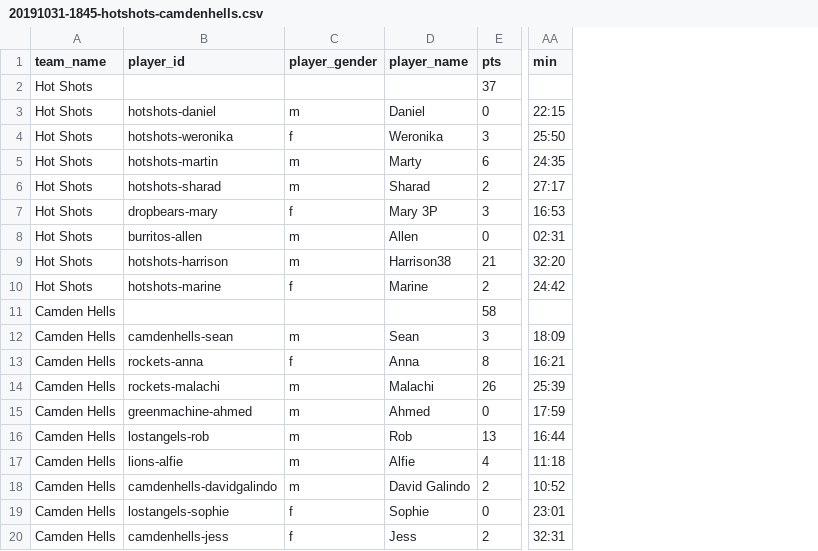
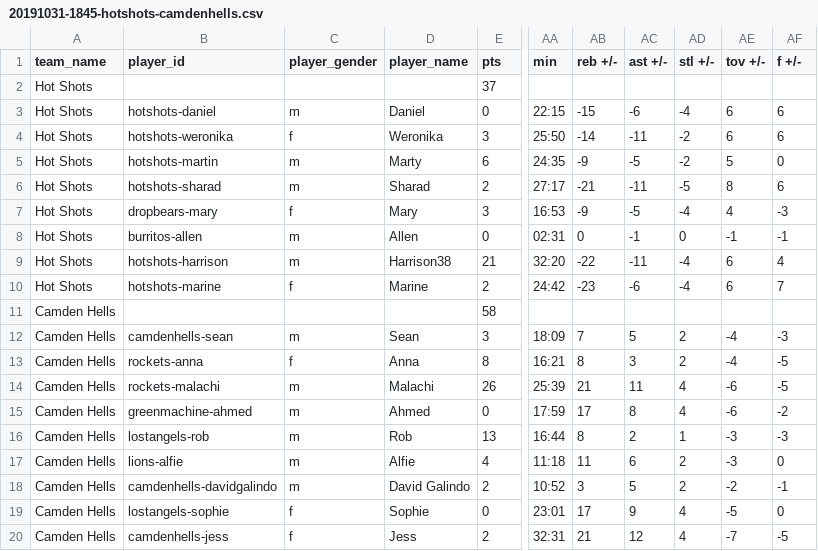
Before and after one commit to zilupe/thegame.report-data, a CSV file: raw_data/season25/box_scores/20191031-1845-hotshots-camdenhells.csv, drawn as a sheet; only a part is shown, gaps mark what is left out; the diff names each change by its address in the sheet, - before the commit and + after, or states it on an @@ line.

```diff
--- a/raw_data/season25/box_scores/20191031-1845-hotshots-camdenhells.csv
+++ b/raw_data/season25/box_scores/20191031-1845-hotshots-camdenhells.csv
+column AB (reb +/-), rows 3-20: -15 | -14 | -9 | -21 | -9 | 0 | -22 | -23 |  | 7 | 8 | 21 | 17 | 8 | 11 | 3 | 17 | 21
+column AC (ast +/-), rows 3-20: -6 | -11 | -5 | -11 | -5 | -1 | -11 | -6 |  | 5 | 3 | 11 | 8 | 2 | 6 | 5 | 9 | 12
+column AD (stl +/-), rows 3-20: -4 | -2 | -2 | -5 | -4 | 0 | -4 | -4 |  | 2 | 2 | 4 | 4 | 1 | 2 | 2 | 4 | 4
+column AE (tov +/-), rows 3-20: 6 | 6 | 5 | 8 | 4 | -1 | 6 | 6 |  | -4 | -4 | -6 | -6 | -3 | -3 | -2 | -5 | -7
+column AF (f +/-), rows 3-20: 6 | 6 | 0 | 6 | -3 | -1 | 4 | 7 |  | -3 | -5 | -5 | -2 | -3 | 0 | -1 | 0 | -5
-D7 (player_name): Mary 3P
+D7 (player_name): Mary
```
Also changed, not shown: raw_data/season25/box_scores/20191031-1930-greenmachine-burritos.csv, raw_data/season25/box_scores/20191031-2015-lostangels-northlondonlions.csv, 7 other files.
